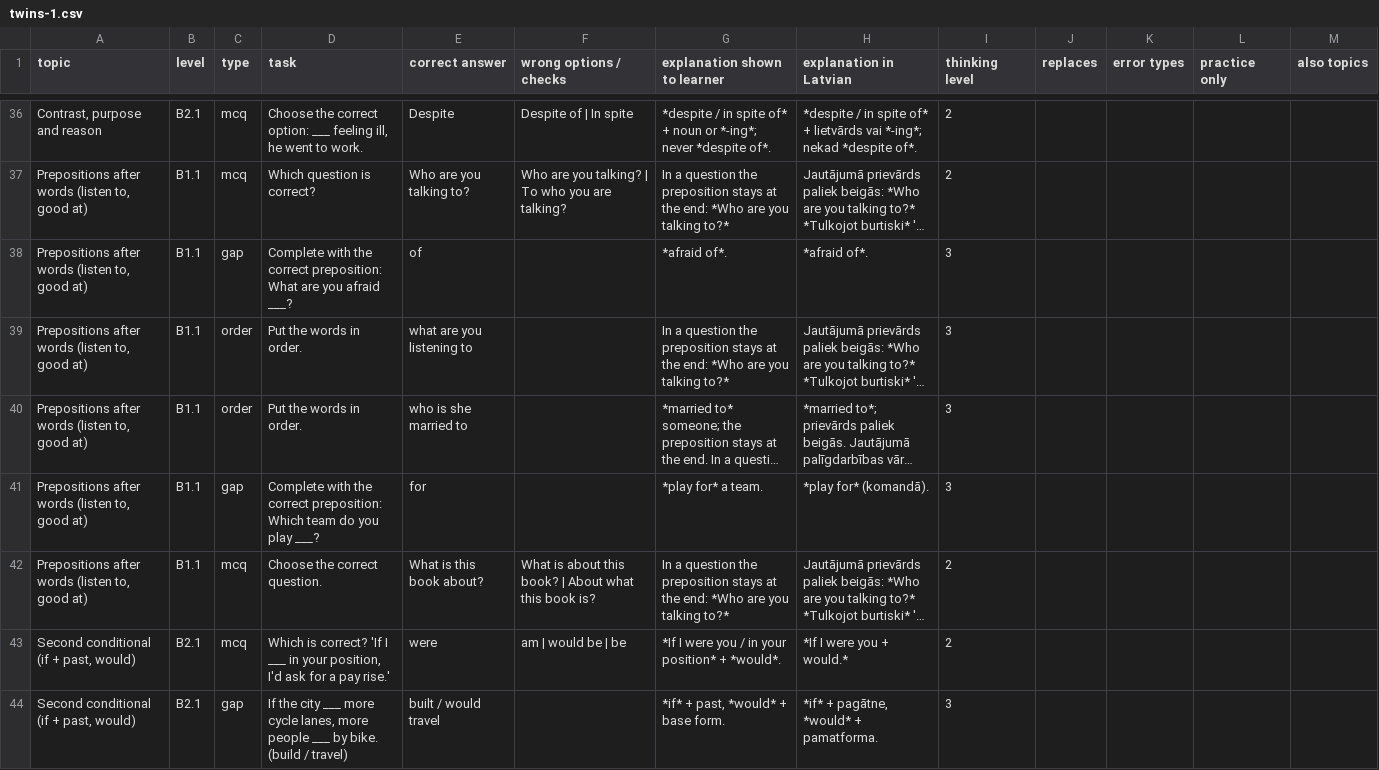
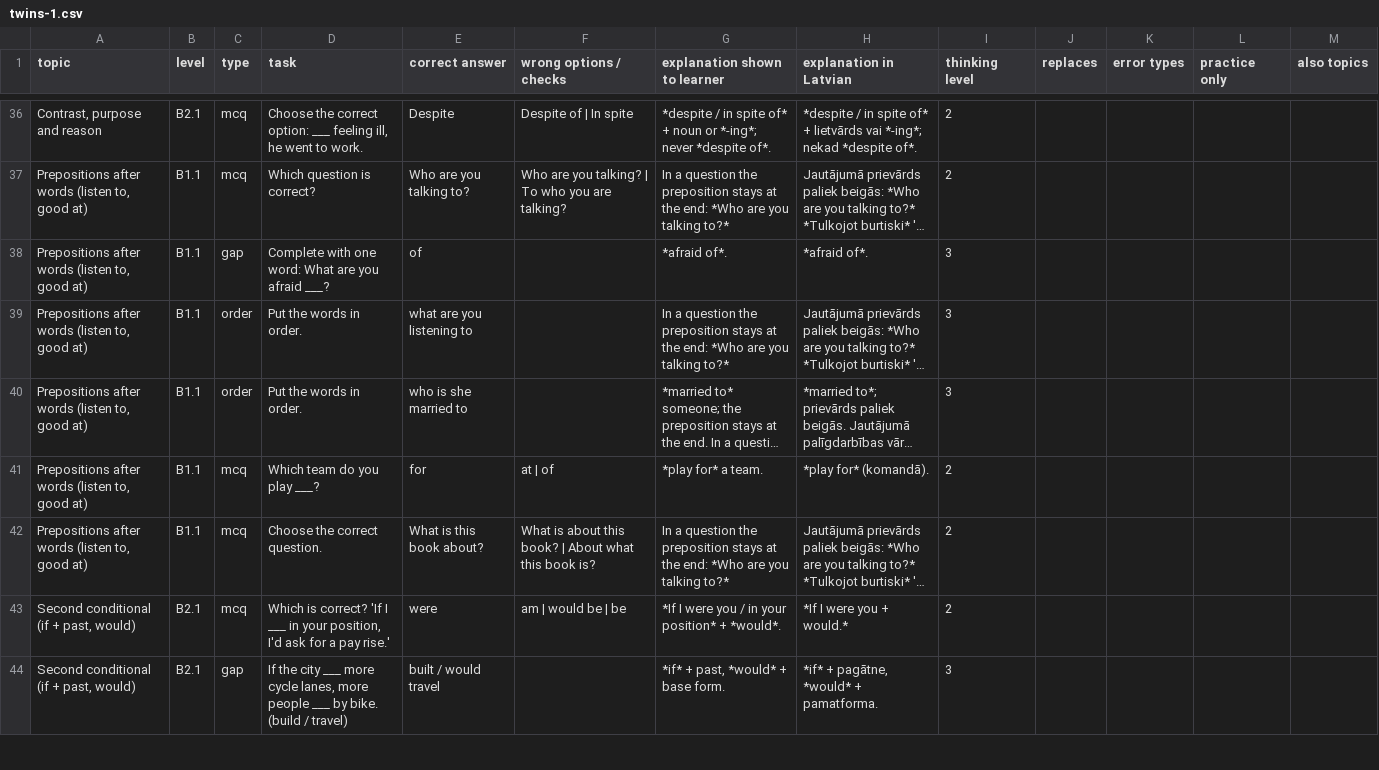
Before and after one commit to inga-cmyk/englishfever, a CSV file: docs/task-drafts/pending/twins-1.csv, drawn as a sheet; only a part is shown, gaps mark what is left out; long unchanged cells end in …; the diff covers the shown part only; the diff names each change by its address in the sheet, - before the commit and + after, or states it on an @@ line.

```diff
--- a/docs/task-drafts/pending/twins-1.csv
+++ b/docs/task-drafts/pending/twins-1.csv
-D38 (task): Complete with the correct preposition: What are…
+D38 (task): Complete with one word: What are…
-C41 (type): gap
+C41 (type): mcq
-D41 (task): Complete with the correct preposition: Which team…
+D41 (task): Which team…
-F41 (wrong options / checks): (empty)
+F41 (wrong options / checks): at | of
-I41 (thinking level): 3
+I41 (thinking level): 2
```
Also changed, not shown: 75 edited cells elsewhere in this file, 3 other files.
